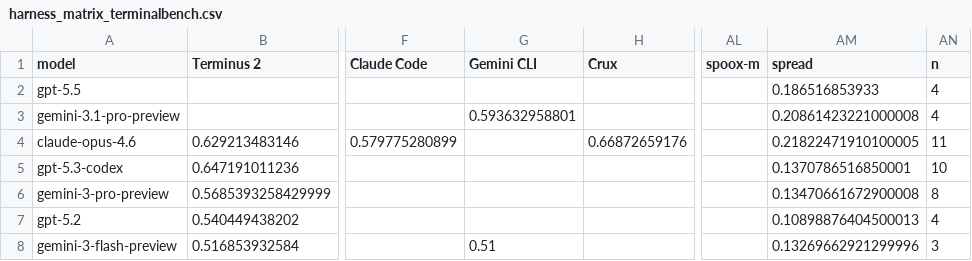
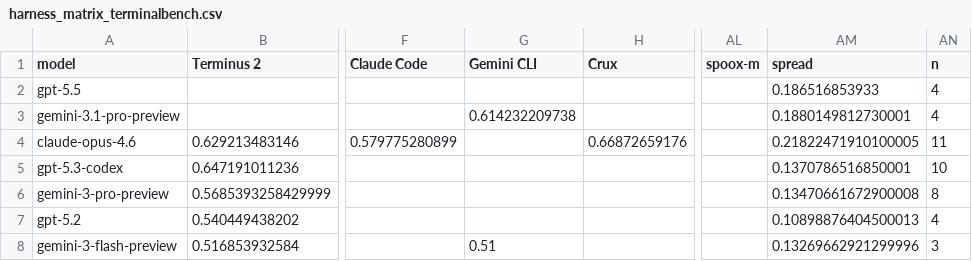
Before and after one commit to alloevil/agent-harness-evals, a CSV file: views/harness_matrix_terminalbench.csv, drawn as a sheet; only a part is shown, gaps mark what is left out; the diff names each change by its address in the sheet, - before the commit and + after, or states it on an @@ line.

```diff
--- a/views/harness_matrix_terminalbench.csv
+++ b/views/harness_matrix_terminalbench.csv
-G3 (Gemini CLI): 0.593632958801
+G3 (Gemini CLI): 0.614232209738
-AM3 (spread): 0.20861423221000008
+AM3 (spread): 0.1880149812730001
```
Also changed, not shown: 7 other files.
